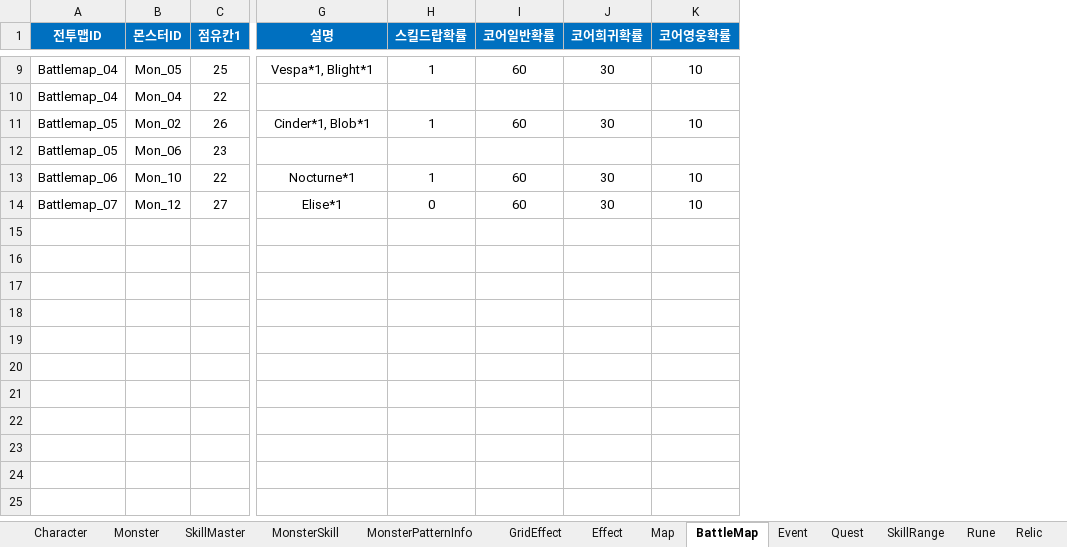
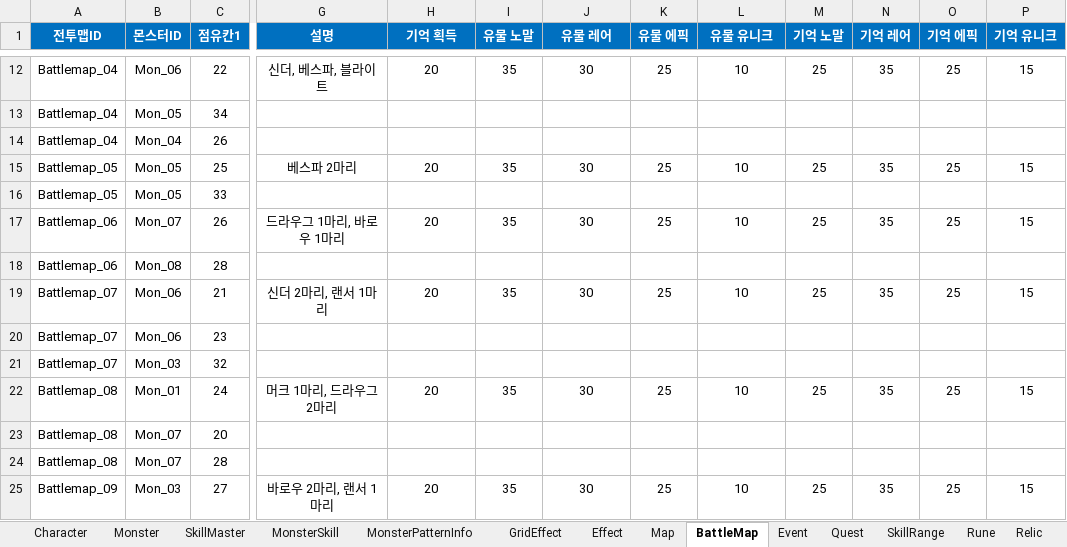
Before and after one commit to BIRANG22/RELIC, an Excel workbook: Assets/ExcelSource/GameData.xlsx, sheet BattleMap, drawn as a sheet; only a part is shown, gaps mark what is left out; values as stored, in another font and other column widths than the file's, no borders; removed rows and columns are numbered as before the commit, all else as after; rows hold the shown columns only; the diff covers the shown part only; the diff names each change by its address in the sheet, - before the commit and + after, or states it on an @@ line.

```diff
--- a/Assets/ExcelSource/GameData.xlsx (sheet BattleMap)
+++ b/Assets/ExcelSource/GameData.xlsx (sheet BattleMap)
-column H (스킬드랍확률), rows 9-14: 1 |  | 1 |  | 1 | 0
+column I (유물 노말), row 12: 35; rows 15-17: 35 |  | 35; rows 19-22: 35 |  |  | 35
+column K (유물 에픽), row 12: 25; rows 15-17: 25 |  | 25; rows 19-22: 25 |  |  | 25
+column M (기억 노말), row 12: 25; rows 15-17: 25 |  | 25; rows 19-22: 25 |  |  | 25
+column N (기억 레어), row 12: 35; rows 15-17: 35 |  | 35; rows 19-22: 35 |  |  | 35
+column O (기억 에픽), row 12: 25; rows 15-17: 25 |  | 25; rows 19-22: 25 |  |  | 25
+column P (기억 유니크), row 12: 15; rows 15-17: 15 |  | 15; rows 19-22: 15 |  |  | 15
-H1: 코어일반확률
+H1: 기억 획득
-J1: 코어희귀확률
+J1: 유물 레어
-L1: 코어영웅확률
+L1: 유물 유니크
-B12 (몬스터ID): Mon_05
+B12 (몬스터ID): Mon_06
-C12 (점유칸1): 25
+C12 (점유칸1): 22
-G12 (설명): Vespa*1, Blight*1
+G12 (설명): 신더, 베스파, 블라이트
-H12 (기억 획득): 60
+H12 (기억 획득): 20
+row 13: Battlemap_04 | Mon_05 | 34
-C14 (점유칸1): 22
+C14 (점유칸1): 26
-B15 (몬스터ID): Mon_02
+B15 (몬스터ID): Mon_05
-C15 (점유칸1): 26
+C15 (점유칸1): 25
-G15 (설명): Cinder*1, Blob*1
+G15 (설명): 베스파 2마리
-H15 (기억 획득): 60
+H15 (기억 획득): 20
-B16 (몬스터ID): Mon_06
+B16 (몬스터ID): Mon_05
-C16 (점유칸1): 23
+C16 (점유칸1): 33
-B17 (몬스터ID): Mon_10
+B17 (몬스터ID): Mon_07
-C17 (점유칸1): 22
+C17 (점유칸1): 26
-G17 (설명): Nocturne*1
+G17 (설명): 드라우그 1마리, 바로우 1마리
-H17 (기억 획득): 60
+H17 (기억 획득): 20
+row 18: Battlemap_06 | Mon_08 | 28
-B19 (몬스터ID): Mon_12
+B19 (몬스터ID): Mon_06
-C19 (점유칸1): 27
+C19 (점유칸1): 21
-G19 (설명): Elise*1
+G19 (설명): 신더 2마리, 랜서 1마리
-H19 (기억 획득): 60
+H19 (기억 획득): 20
-row 20: (empty)
+row 20: Battlemap_07 | Mon_06 | 23
-row 21: (empty)
+row 21: Battlemap_07 | Mon_03 | 32
-row 22: (empty)
+row 22: Battlemap_08 | Mon_01 | 24 | 머크 1마리, 드라우그 2마리 | 20 | 35 | 30 | 25 | 10 | 25 | 35 | 25 | 15
-row 18: (empty)
-row 19: (empty)
-row 20: (empty)
-row 21: (empty)
-row 22: (empty)
+row 23: Battlemap_08 | Mon_07 | 20
+row 24: Battlemap_08 | Mon_07 | 28
+row 25: Battlemap_09 | Mon_03 | 27 | 바로우 2마리, 랜서 1마리 | 20 | 35 | 30 | 25 | 10 | 25 | 35 | 25 | 15
```
Also changed, not shown: 18 added rows, 3 removed columns and 19 edited cells elsewhere in this sheet, sheet Map, 24 other files.
